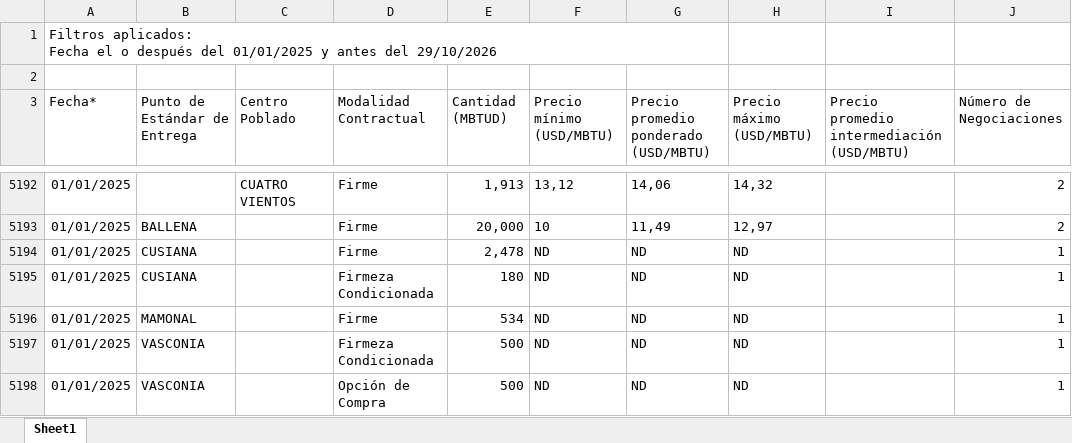
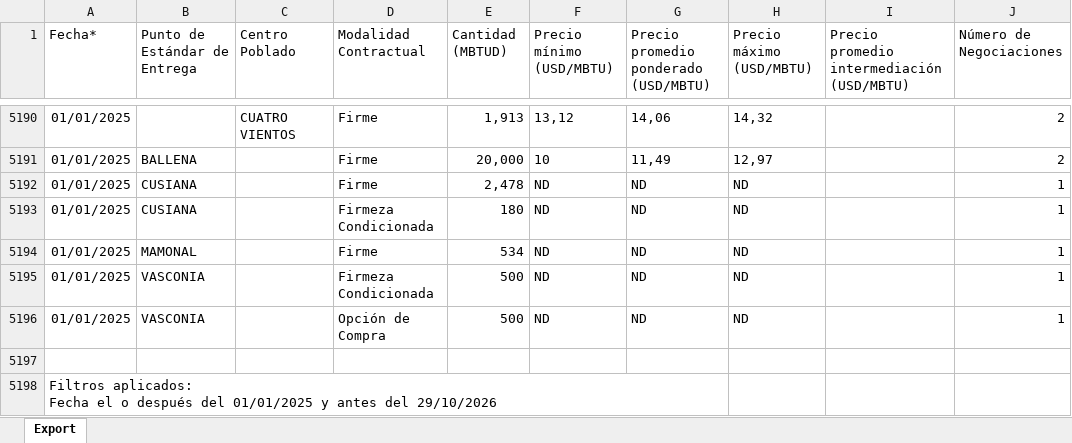
Before and after one commit to NicolMckinly/MercadoElectrico, an Excel workbook: reporte-gas/datos/secundario.xlsx, sheet Export, drawn as a sheet; only a part is shown, gaps mark what is left out; values as stored, in another font and other column widths than the file's, no borders; table styles not drawn; removed rows and columns are numbered as before the commit, all else as after; the diff names each change by its address in the sheet, - before the commit and + after, or states it on an @@ line.

```diff
--- a/reporte-gas/datos/secundario.xlsx (sheet Export)
+++ b/reporte-gas/datos/secundario.xlsx (sheet Export)
-sheet tab: Sheet1
+sheet tab: Export
-row 2: (empty)
+row 5197: (empty)
@@ row 1 moved to row 5198: Filtros aplicados: Fecha el o después de… @@
```
Also changed, not shown: reporte-gas/datos/puntos.xlsx.
